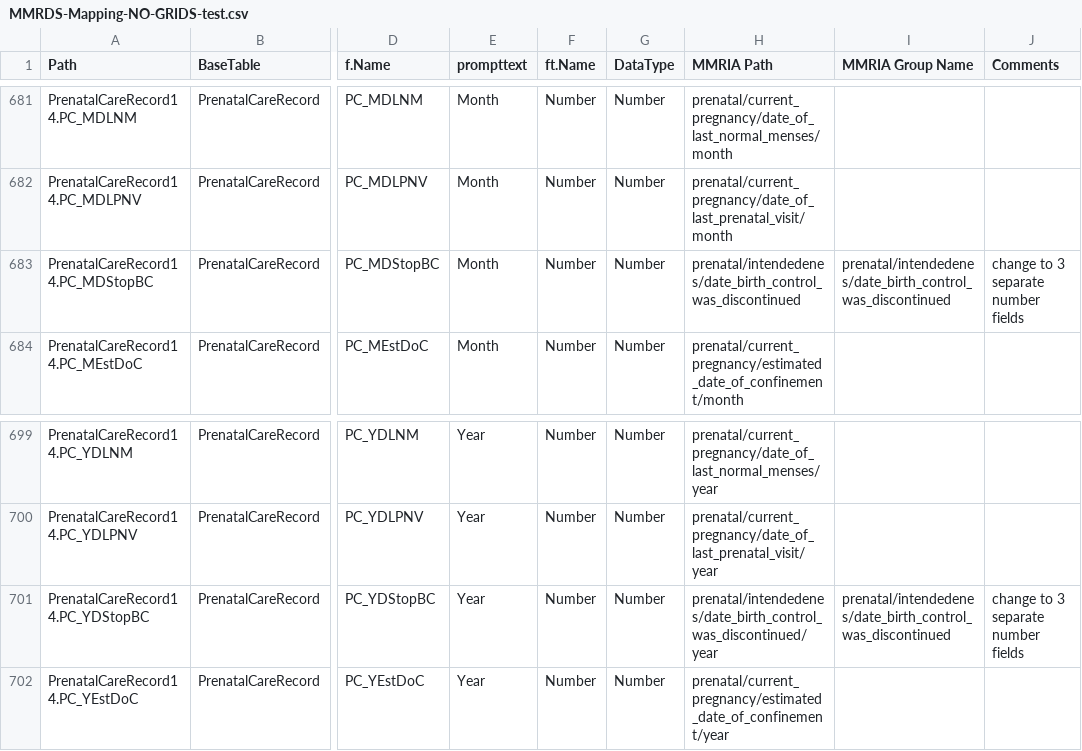
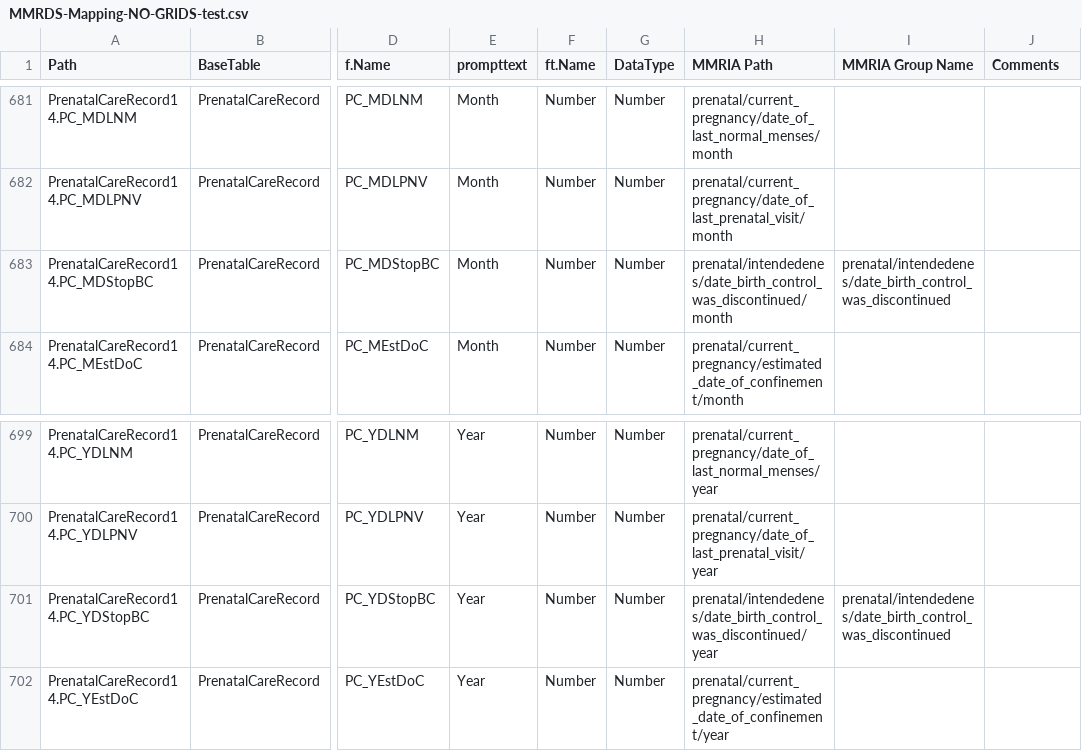
Before and after one commit to icuseven/MMRDS, a CSV file: source-code/scratch/owin/mmrds-importer/mapping-file-set/MMRDS-Mapping-NO-GRIDS-test.csv, drawn as a sheet; only a part is shown, gaps mark what is left out; the diff names each change by its address in the sheet, - before the commit and + after, or states it on an @@ line.

Commit message:
Fixed mapping error

```diff
--- a/source-code/scratch/owin/mmrds-importer/mapping-file-set/MMRDS-Mapping-NO-GRIDS-test.csv
+++ b/source-code/scratch/owin/mmrds-importer/mapping-file-set/MMRDS-Mapping-NO-GRIDS-test.csv
-H683 (MMRIA Path): prenatal/intendedenes/date_birth_control_was_discontinued
+H683 (MMRIA Path): prenatal/intendedenes/date_birth_control_was_discontinued/month
-J683 (Comments): change to 3 separate number fields
+J683 (Comments): (empty)
-J701 (Comments): change to 3 separate number fields
+J701 (Comments): (empty)
```
